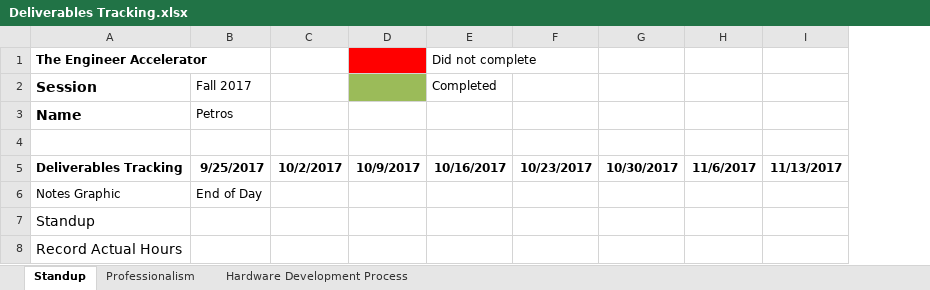
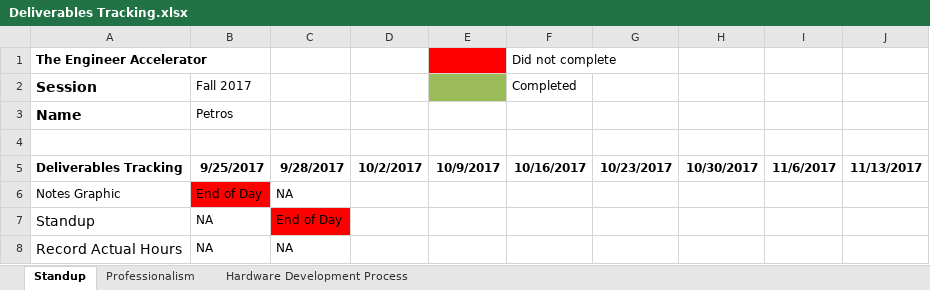
Before and after one commit to theengineeraccelerator/2017-Fall, an Excel workbook: Petros/Deliverables Tracking.xlsx, sheet Standup, drawn as a sheet; values as stored, in another font and other column widths than the file's, no borders; the diff names each change by its address in the sheet, - before the commit and + after, or states it on an @@ line.

```diff
--- a/Petros/Deliverables Tracking.xlsx (sheet Standup)
+++ b/Petros/Deliverables Tracking.xlsx (sheet Standup)
+column C, rows 5-8: 9/28/2017 | NA | End of Day | NA
-B6 fill: none
+B6 fill: #FF0000
-B7:B8: (empty)
+B7:B8: NA
```
Also changed, not shown: sheet Hardware Development Process, sheet Professionalism, Oswyn/Deliverables Tracking.xlsx, Oswyn/Feedback.xlsx, 2 other files.
